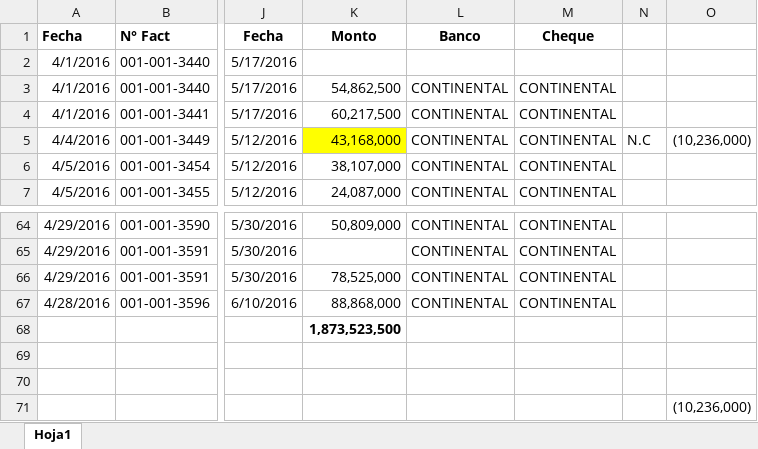
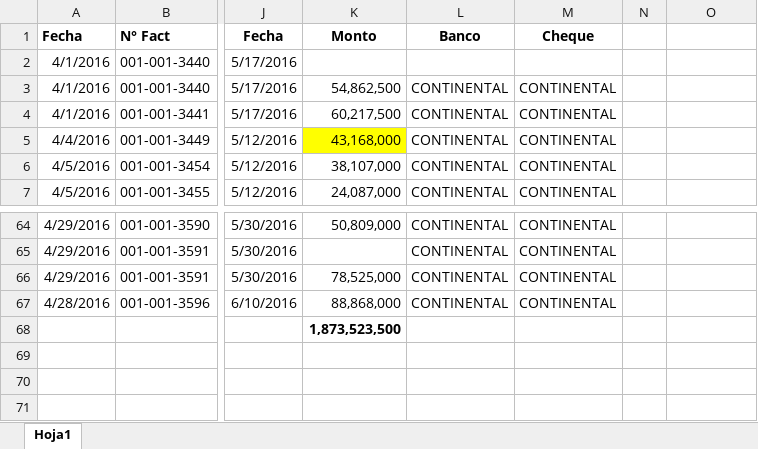
Before and after one commit to acevedce/ECAVConsultancy, an Excel workbook: HN SA 2016 ( DEPOSITOS )/DEPOSITOS ABRIL 2016.-/ALCOSUR.-.xlsx, sheet Hoja1, drawn as a sheet; only a part is shown, gaps mark what is left out; values as stored, in another font and other column widths than the file's, no borders; the diff names each change by its address in the sheet, - before the commit and + after, or states it on an @@ line.

```diff
--- a/HN SA 2016 ( DEPOSITOS )/DEPOSITOS ABRIL 2016.-/ALCOSUR.-.xlsx (sheet Hoja1)
+++ b/HN SA 2016 ( DEPOSITOS )/DEPOSITOS ABRIL 2016.-/ALCOSUR.-.xlsx (sheet Hoja1)
-N5: N.C
+N5: (empty)
-O5: (10,236,000)
+O5: (empty)
-O71: (10,236,000)
+O71: (empty)
```
Also changed, not shown: HN SA 2016 ( DEPOSITOS )/DEPOSITOS DICIEMBRE 2016.-/ALCOSUR.-.xlsx, HN SA 2016 ( DEPOSITOS )/DEPOSITOS JUNIO 2016.-/ALCOSUR.-.xlsx, 15 other files.
